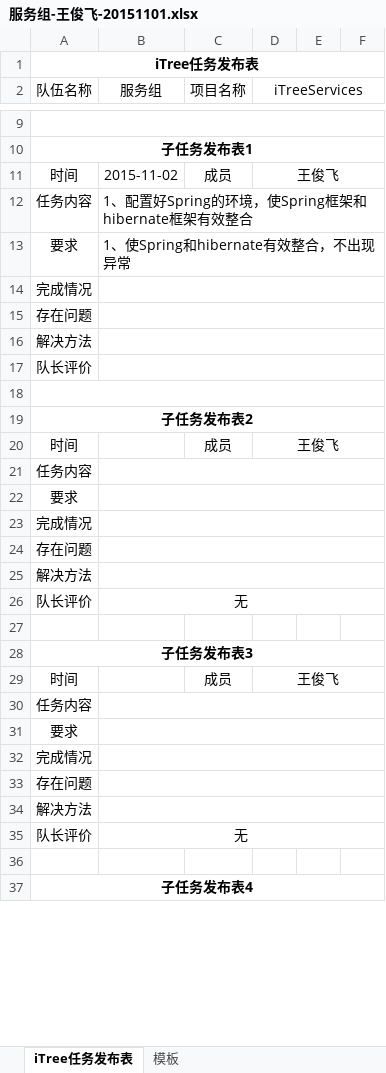
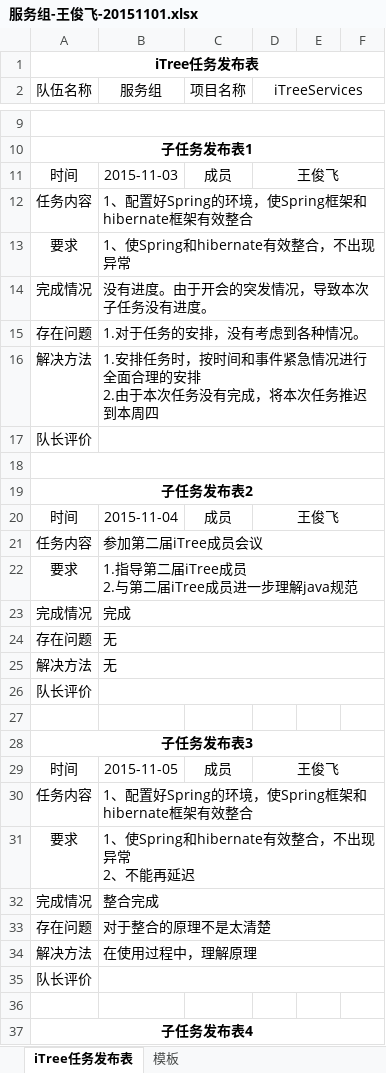
Before and after one commit to iTreeC/DevelopmentDocument, an Excel workbook: Service/任务记录文档/2015年11月02日至11月08日/服务组-王俊飞-20151101.xlsx, sheet iTree任务发布表, drawn as a sheet; only a part is shown, gaps mark what is left out; values as stored, in another font and other column widths than the file's, no borders; ↵ is a line break in a cell; the diff covers the shown part only; the diff names each change by its address in the sheet, - before the commit and + after, or states it on an @@ line.

Commit message:
上周任务总结
11月2日到11月8日上周的子任务，以及任务总结。

```diff
--- a/Service/任务记录文档/2015年11月02日至11月08日/服务组-王俊飞-20151101.xlsx (sheet iTree任务发布表)
+++ b/Service/任务记录文档/2015年11月02日至11月08日/服务组-王俊飞-20151101.xlsx (sheet iTree任务发布表)
-B11 (服务组): 2015-11-02
+B11 (服务组): 2015-11-03
-B14 (服务组): (empty)
+B14 (服务组): 没有进度。由于开会的突发情况，导致本次子任务没有进度。
-B15 (服务组): (empty)
+B15 (服务组): 1.对于任务的安排，没有考虑到各种情况。
-B16 (服务组): (empty)
+B16 (服务组): 1.安排任务时，按时间和事件紧急情况进行全面合理的安排 ↵ 2.由于本次任务没有完成，将本次任务推迟到本周四
-B20 (服务组): (empty)
+B20 (服务组): 2015-11-04
-B21 (服务组): (empty)
+B21 (服务组): 参加第二届iTree成员会议
-B22 (服务组): (empty)
+B22 (服务组): 1.指导第二届iTree成员 ↵ 2.与第二届iTree成员进一步理解java规范
-B23 (服务组): (empty)
+B23 (服务组): 完成
-B24:B25 (服务组): (empty)
+B24:B25 (服务组): 无
-B26 (服务组): 无
+B26 (服务组): (empty)
-B29 (服务组): (empty)
+B29 (服务组): 2015-11-05
-B30 (服务组): (empty)
+B30 (服务组): 1、配置好Spring的环境，使Spring框架和hibernate框架有效整合
-B31 (服务组): (empty)
+B31 (服务组): 1、使Spring和hibernate有效整合，不出现异常 ↵ 2、不能再延迟
-B32 (服务组): (empty)
+B32 (服务组): 整合完成
-B33 (服务组): (empty)
+B33 (服务组): 对于整合的原理不是太清楚
-B34 (服务组): (empty)
+B34 (服务组): 在使用过程中，理解原理
-B35 (服务组): 无
+B35 (服务组): (empty)
```
Also changed, not shown: 10 added rows and 14 edited cells elsewhere in this sheet.
